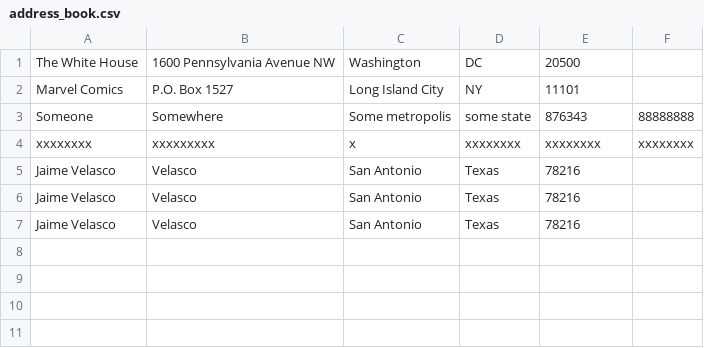
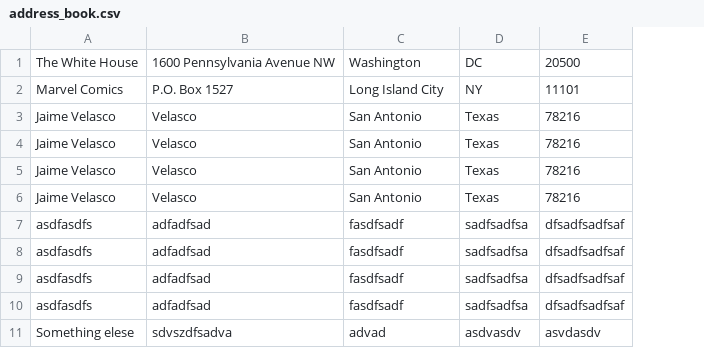
Before and after one commit to JaimeVelasco/codeup.dev, a CSV file: public/Data/address_book.csv, drawn as a sheet; removed rows and columns are numbered as before the commit, all else as after; the diff names each change by its address in the sheet, - before the commit and + after, or states it on an @@ line.

Commit message:
Refactoring TODOlist and ADDRESSBOOK to use exceptions.

```diff
--- a/public/Data/address_book.csv
+++ b/public/Data/address_book.csv
-column F, empty
-row 3: Someone | Somewhere | Some metropolis | some state | 876343 | 88888888
-row 4: xxxxxxxx | xxxxxxxxx | x | xxxxxxxx | xxxxxxxx | xxxxxxxx
+row 6: Jaime Velasco | Velasco | San Antonio | Texas | 78216
+row 7: asdfasdfs | adfadfsad | fasdfsadf | sadfsadfsa | dfsadfsadfsaf
+row 8: asdfasdfs | adfadfsad | fasdfsadf | sadfsadfsa | dfsadfsadfsaf
+row 9: asdfasdfs | adfadfsad | fasdfsadf | sadfsadfsa | dfsadfsadfsaf
+row 10: asdfasdfs | adfadfsad | fasdfsadf | sadfsadfsa | dfsadfsadfsaf
+row 11: Something elese | sdvszdfsadva | advad | asdvasdv | asvdasdv
```
Also changed, not shown: 8 other files.
